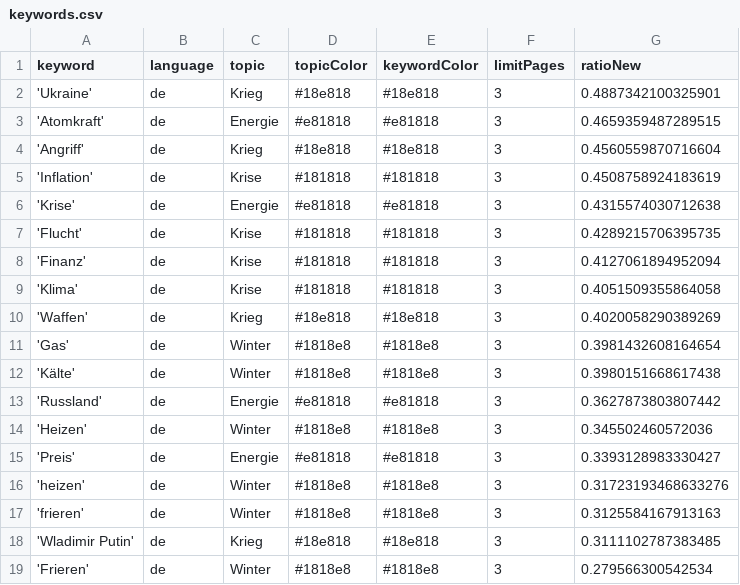
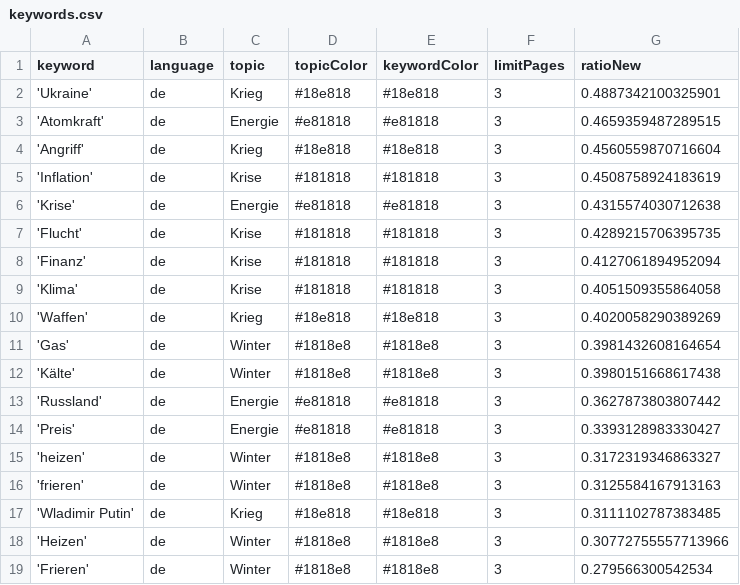
Before and after one commit to liese97-news/winterIsComing2, a CSV file: keywords.csv, drawn as a sheet.

```diff
--- a/keywords.csv
+++ b/keywords.csv
@@ -13,7 +13,7 @@ keyword,language,topic,topicColor,keywordColor,limitPages,ratioNew
 'Russland',de,Energie,#e81818,#e81818,3,0.3627873803807442
-'Heizen',de,Winter,#1818e8,#1818e8,3,0.345502460572036
 'Preis',de,Energie,#e81818,#e81818,3,0.3393128983330427
-'heizen',de,Winter,#1818e8,#1818e8,3,0.31723193468633276
+'heizen',de,Winter,#1818e8,#1818e8,3,0.3172319346863327
 'frieren',de,Winter,#1818e8,#1818e8,3,0.3125584167913163
 'Wladimir Putin',de,Krieg,#18e818,#18e818,3,0.3111102787383485
+'Heizen',de,Winter,#1818e8,#1818e8,3,0.30772755557713966
 'Frieren',de,Winter,#1818e8,#1818e8,3,0.279566300542534
```
Also changed, not shown: csv/news_2023_01.csv, 1 other file.
